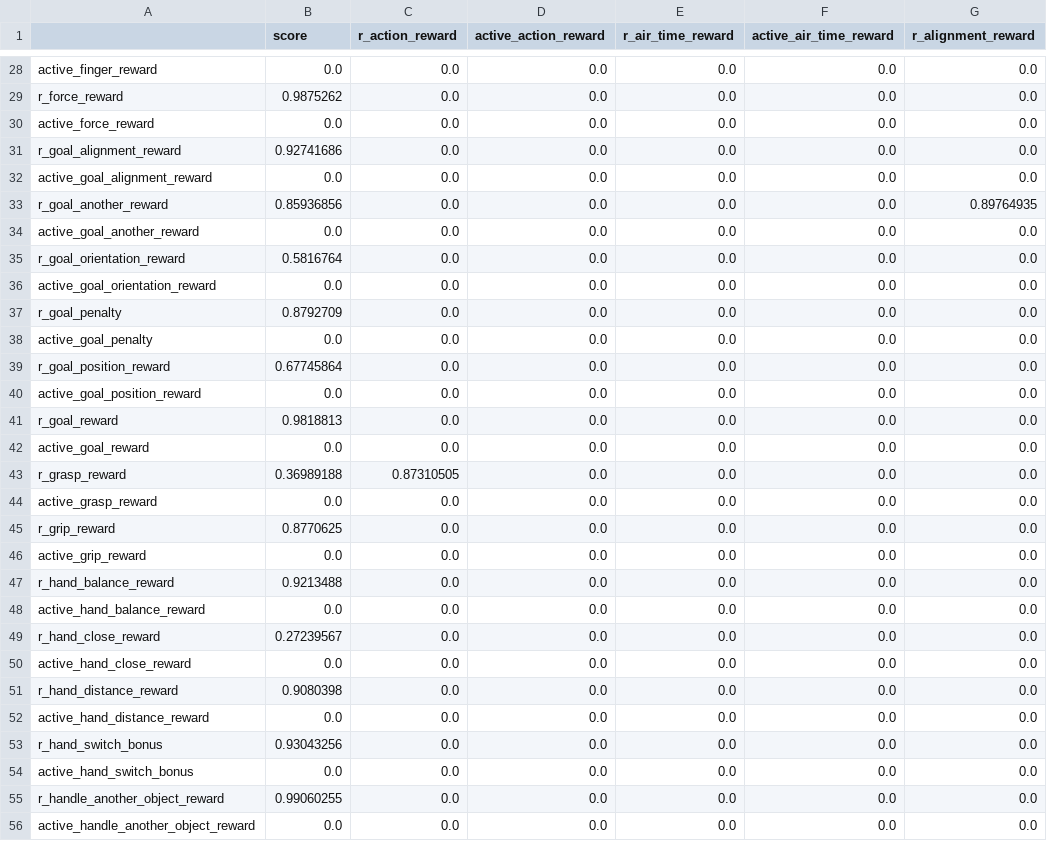
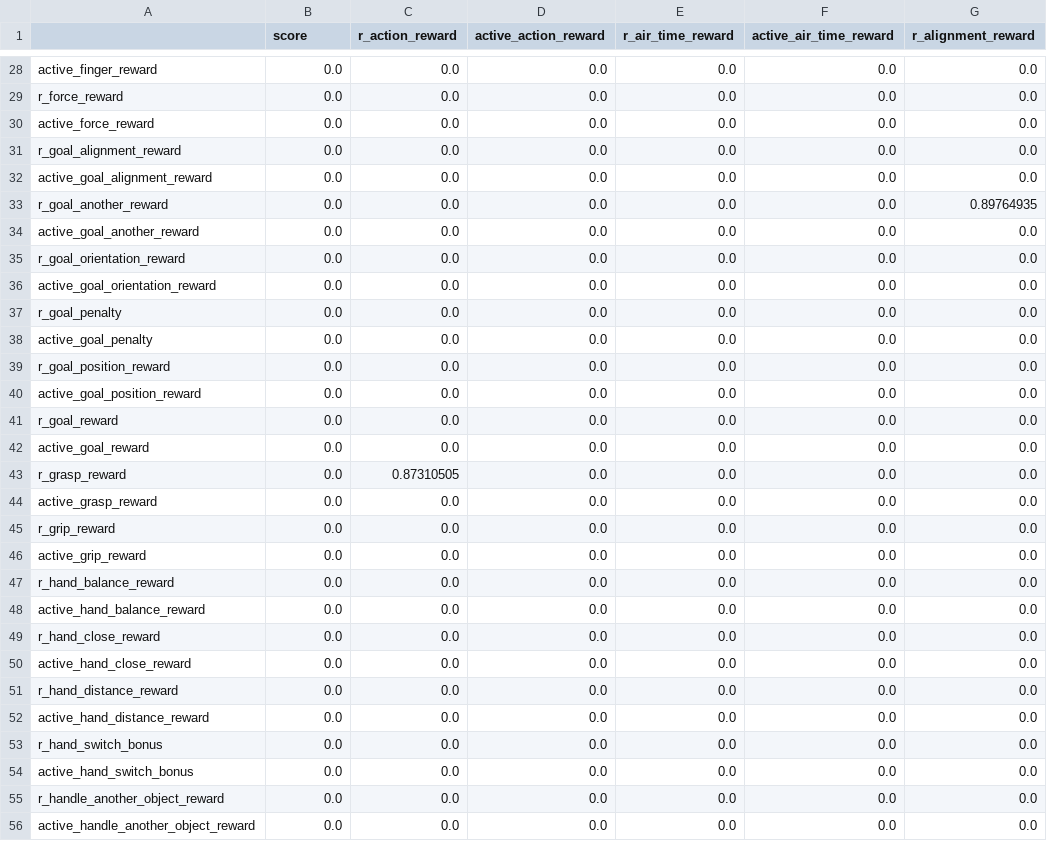
Before and after one commit to Yy12136/causal_rdp, a CSV file: output/limix_edge_pref_matrix.csv, drawn as a sheet; only a part is shown, gaps mark what is left out; the diff covers the shown part only; the diff names each change by its address in the sheet, - before the commit and + after, or states it on an @@ line.

```diff
--- a/output/limix_edge_pref_matrix.csv
+++ b/output/limix_edge_pref_matrix.csv
-B29 (score): 0.9875262
+B29 (score): 0.0
-B31 (score): 0.92741686
+B31 (score): 0.0
-B33 (score): 0.85936856
+B33 (score): 0.0
-B35 (score): 0.5816764
+B35 (score): 0.0
-B37 (score): 0.8792709
+B37 (score): 0.0
-B39 (score): 0.67745864
+B39 (score): 0.0
-B41 (score): 0.9818813
+B41 (score): 0.0
-B43 (score): 0.36989188
+B43 (score): 0.0
-B45 (score): 0.8770625
+B45 (score): 0.0
-B47 (score): 0.9213488
+B47 (score): 0.0
-B49 (score): 0.27239567
+B49 (score): 0.0
-B51 (score): 0.9080398
+B51 (score): 0.0
-B53 (score): 0.93043256
+B53 (score): 0.0
-B55 (score): 0.99060255
+B55 (score): 0.0
```
Also changed, not shown: 180 edited cells elsewhere in this file, 4 other files.
